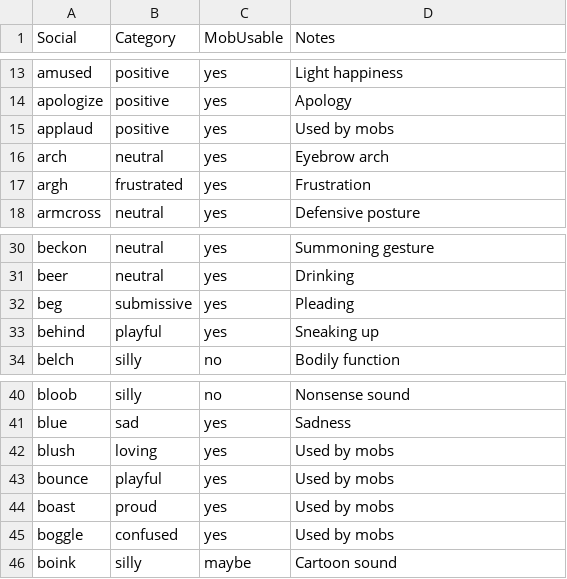
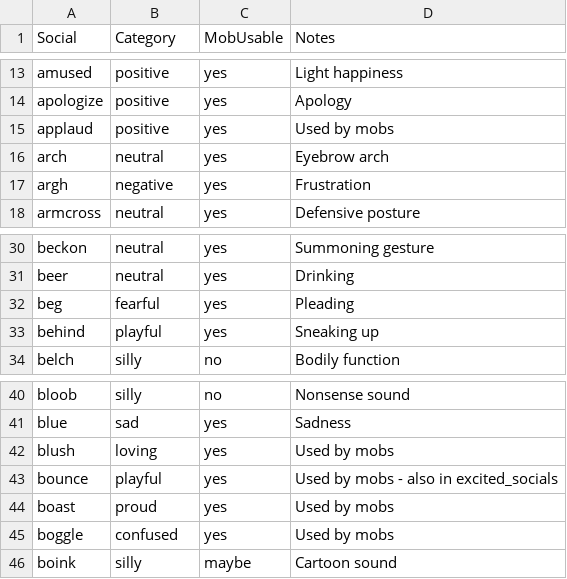
Before and after one commit to Forneck/vitalia-reborn, a CSV file: docs/socials_categorization.csv, drawn as a sheet; only a part is shown, gaps mark what is left out.

```diff
--- a/docs/socials_categorization.csv
+++ b/docs/socials_categorization.csv
@@ -16,3 +16,3 @@ applaud,positive,yes,Used by mobs
 arch,neutral,yes,Eyebrow arch
-argh,frustrated,yes,Frustration
+argh,negative,yes,Frustration
 armcross,neutral,yes,Defensive posture
@@ -31,3 +31,3 @@ beckon,neutral,yes,Summoning gesture
 beer,neutral,yes,Drinking
-beg,submissive,yes,Pleading
+beg,fearful,yes,Pleading
 behind,playful,yes,Sneaking up
@@ -42,3 +42,3 @@ blue,sad,yes,Sadness
 blush,loving,yes,Used by mobs
-bounce,playful,yes,Used by mobs
+bounce,playful,yes,Used by mobs - also in excited_socials
 boast,proud,yes,Used by mobs
```
Also changed, not shown: 3 other files.
